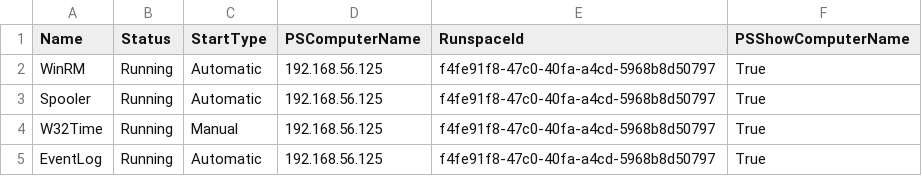
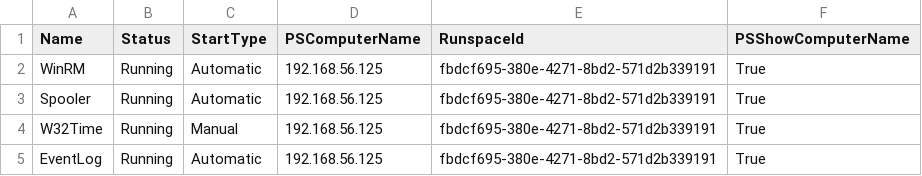
Before and after one commit to elioperez/powershell-infrastructure-automation, a CSV file: projects/003_windows_services_monitoring_auto_remediation/output/192.168.56.125_services_report.csv, drawn as a sheet.

Commit message:
Add Project 003 Windows Service Monitoring and Auto Remediation

```diff
--- a/projects/003_windows_services_monitoring_auto_remediation/output/192.168.56.125_services_report.csv
+++ b/projects/003_windows_services_monitoring_auto_remediation/output/192.168.56.125_services_report.csv
@@ -1,5 +1,5 @@
 "Name","Status","StartType","PSComputerName","RunspaceId","PSShowComputerName"
-"WinRM","Running","Automatic","192.168.56.125","f4fe91f8-47c0-40fa-a4cd-5968b8d50797","True"
-"Spooler","Running","Automatic","192.168.56.125","f4fe91f8-47c0-40fa-a4cd-5968b8d50797","True"
-"W32Time","Running","Manual","192.168.56.125","f4fe91f8-47c0-40fa-a4cd-5968b8d50797","True"
-"EventLog","Running","Automatic","192.168.56.125","f4fe91f8-47c0-40fa-a4cd-5968b8d50797","True"
+"WinRM","Running","Automatic","192.168.56.125","fbdcf695-380e-4271-8bd2-571d2b339191","True"
+"Spooler","Running","Automatic","192.168.56.125","fbdcf695-380e-4271-8bd2-571d2b339191","True"
+"W32Time","Running","Manual","192.168.56.125","fbdcf695-380e-4271-8bd2-571d2b339191","True"
+"EventLog","Running","Automatic","192.168.56.125","fbdcf695-380e-4271-8bd2-571d2b339191","True"
```
Also changed, not shown: projects/003_windows_services_monitoring_auto_remediation/output/192.168.56.127_services_report.csv, 6 other files.
